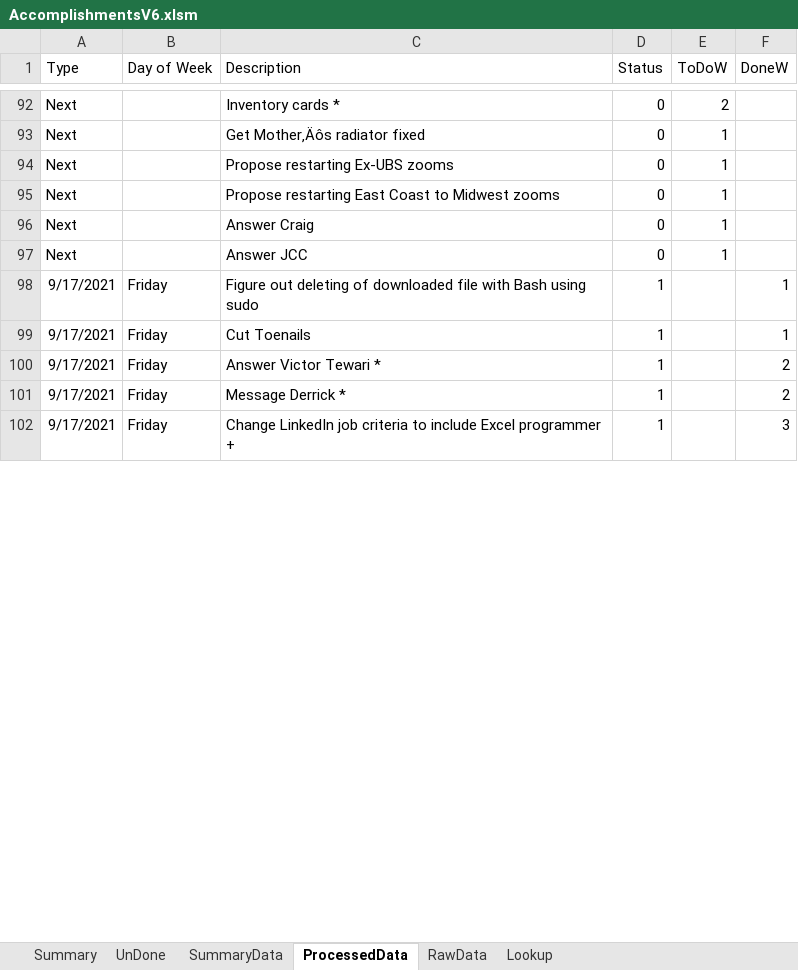
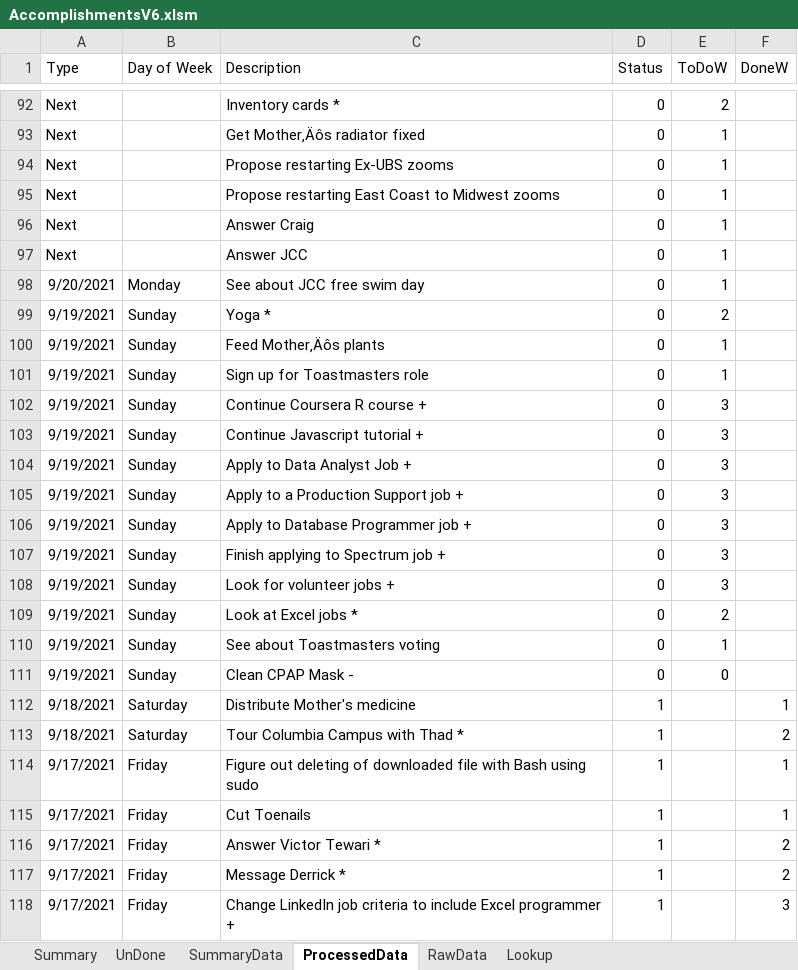
Before and after one commit to vflopez77/Accomplishments, an Excel workbook: AccomplishmentsV6.xlsm, sheet ProcessedData, drawn as a sheet; only a part is shown, gaps mark what is left out; values as stored, in another font and other column widths than the file's, no borders; the diff covers the shown part only; the diff names each change by its address in the sheet, - before the commit and + after, or states it on an @@ line.

```diff
--- a/AccomplishmentsV6.xlsm (sheet ProcessedData)
+++ b/AccomplishmentsV6.xlsm (sheet ProcessedData)
+row 98: 9/20/2021 | Monday | See about JCC free swim day | 0 | 1
+row 99: 9/19/2021 | Sunday | Yoga * | 0 | 2
+row 100: 9/19/2021 | Sunday | Feed Mother‚Äôs plants | 0 | 1
+row 101: 9/19/2021 | Sunday | Sign up for Toastmasters role | 0 | 1
+row 102: 9/19/2021 | Sunday | Continue Coursera R course + | 0 | 3
+row 103: 9/19/2021 | Sunday | Continue Javascript tutorial + | 0 | 3
+row 104: 9/19/2021 | Sunday | Apply to Data Analyst Job + | 0 | 3
+row 105: 9/19/2021 | Sunday | Apply to a Production Support job + | 0 | 3
+row 106: 9/19/2021 | Sunday | Apply to Database Programmer job + | 0 | 3
+row 107: 9/19/2021 | Sunday | Finish applying to Spectrum job + | 0 | 3
+row 108: 9/19/2021 | Sunday | Look for volunteer jobs + | 0 | 3
+row 109: 9/19/2021 | Sunday | Look at Excel jobs * | 0 | 2
+row 110: 9/19/2021 | Sunday | See about Toastmasters voting | 0 | 1
+row 111: 9/19/2021 | Sunday | Clean CPAP Mask - | 0 | 0
+row 112: 9/18/2021 | Saturday | Distribute Mother's medicine | 1 |  | 1
+row 113: 9/18/2021 | Saturday | Tour Columbia Campus with Thad * | 1 |  | 2
```
Also changed, not shown: 8 removed rows and 23 edited cells elsewhere in this sheet, sheet Summary, sheet RawData, sheet SummaryData, sheet UnDone, formulas that keep their value, charts or pictures, 4 other files.
